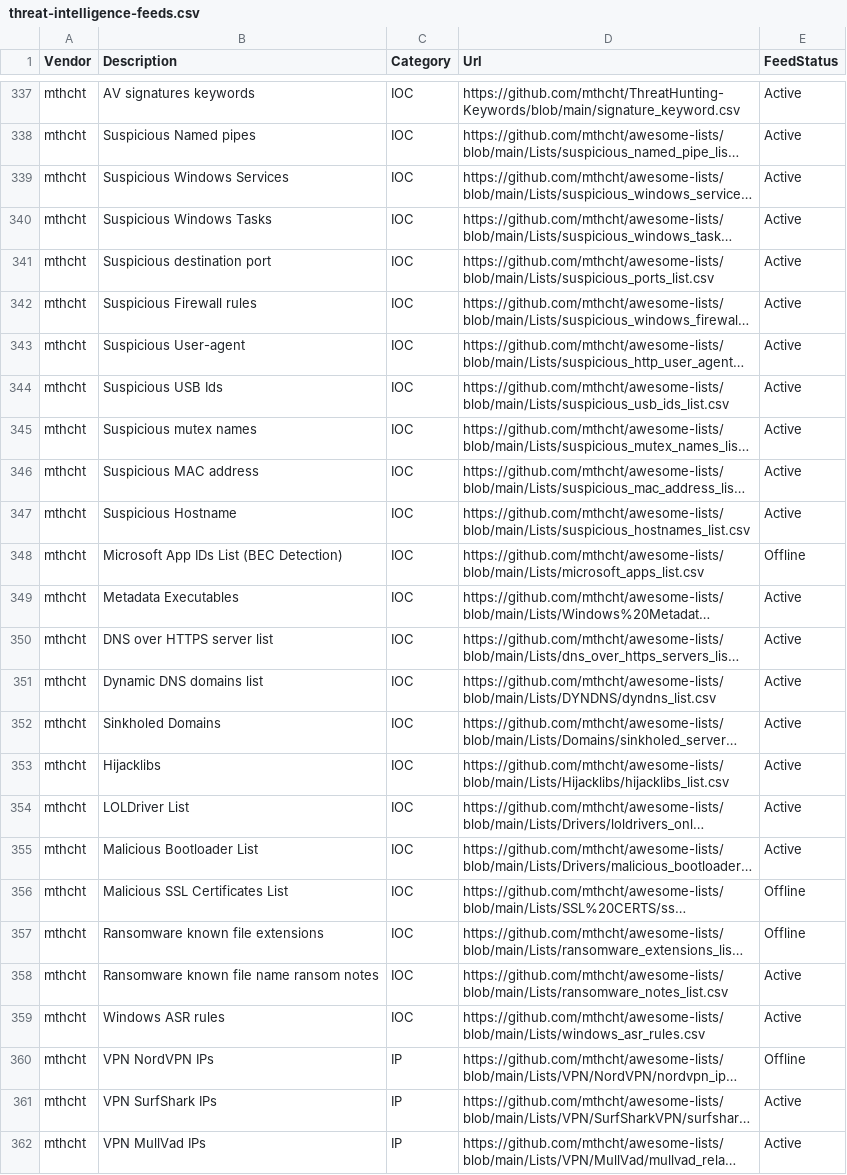
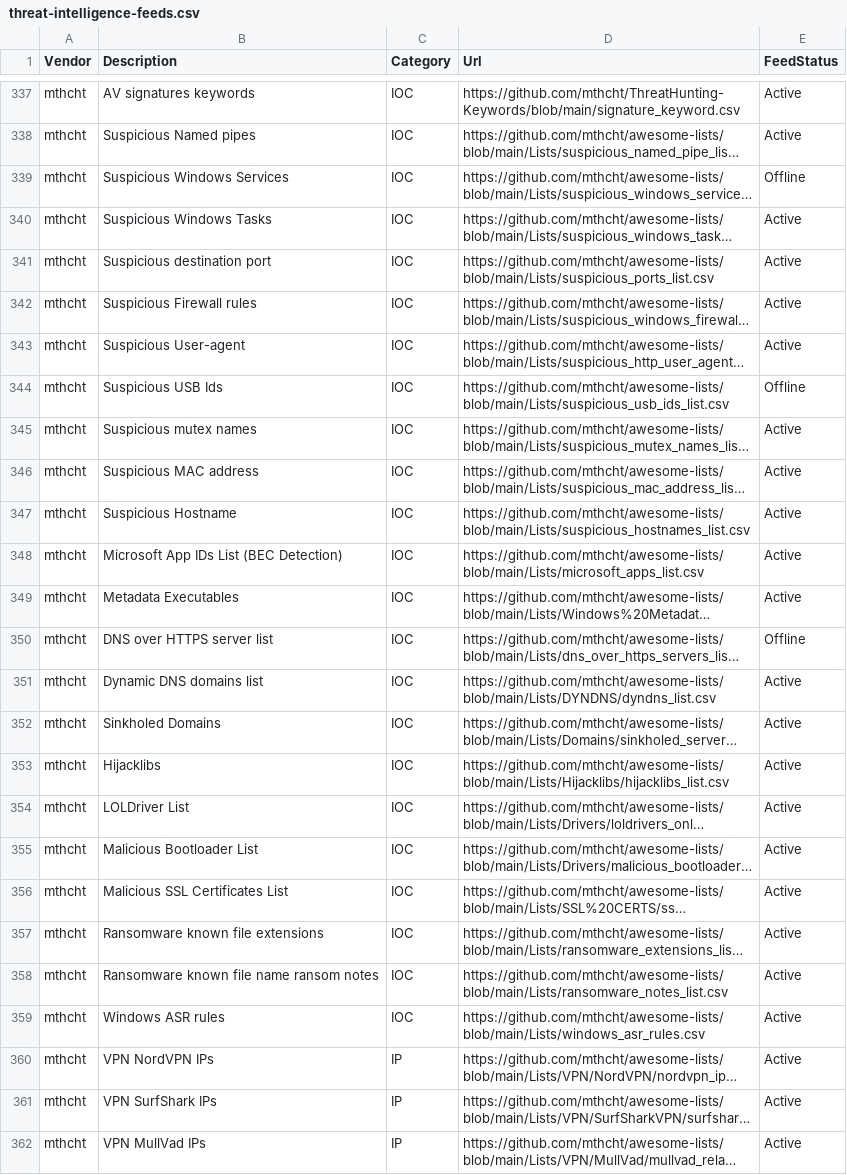
Before and after one commit to kraloveckey/threat-intelligence-feeds, a CSV file: threat-intelligence-feeds.csv, drawn as a sheet; only a part is shown, gaps mark what is left out; long unchanged cells end in …; the diff names each change by its address in the sheet, - before the commit and + after, or states it on an @@ line.

```diff
--- a/threat-intelligence-feeds.csv
+++ b/threat-intelligence-feeds.csv
-E339 (FeedStatus): Active
+E339 (FeedStatus): Offline
-E344 (FeedStatus): Active
+E344 (FeedStatus): Offline
-E348 (FeedStatus): Offline
+E348 (FeedStatus): Active
-E350 (FeedStatus): Active
+E350 (FeedStatus): Offline
-E356:E357 (FeedStatus): Offline
+E356:E357 (FeedStatus): Active
-E360 (FeedStatus): Offline
+E360 (FeedStatus): Active
```
Also changed, not shown: 1 other file.
